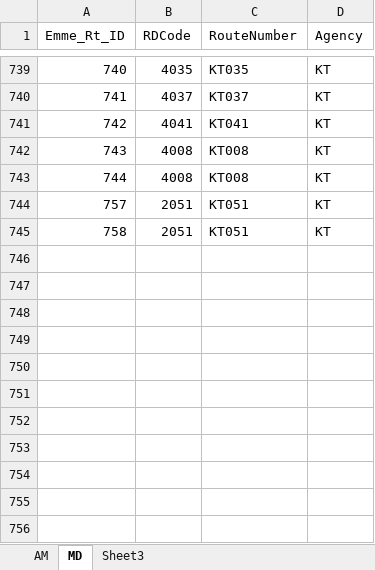
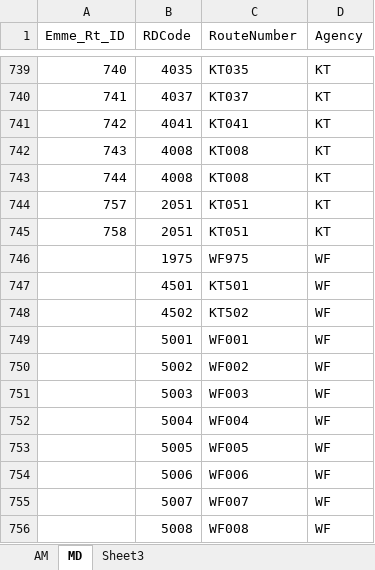
Before and after one commit to psrc/soundcast, an Excel workbook: inputs/TransitRouteKey.xlsx, sheet MD, drawn as a sheet; only a part is shown, gaps mark what is left out; values as stored, in another font and other column widths than the file's, no borders; the diff names each change by its address in the sheet, - before the commit and + after, or states it on an @@ line.

```diff
--- a/inputs/TransitRouteKey.xlsx (sheet MD)
+++ b/inputs/TransitRouteKey.xlsx (sheet MD)
+row 746:  | 1975 | WF975 | WF
+row 747:  | 4501 | KT501 | WF
+row 748:  | 4502 | KT502 | WF
+row 749:  | 5001 | WF001 | WF
+row 750:  | 5002 | WF002 | WF
+row 751:  | 5003 | WF003 | WF
+row 752:  | 5004 | WF004 | WF
+row 753:  | 5005 | WF005 | WF
+row 754:  | 5006 | WF006 | WF
+row 755:  | 5007 | WF007 | WF
+row 756:  | 5008 | WF008 | WF
```
Also changed, not shown: sheet AM, inputs/ObservedBoardings.xlsx, 1 other file.
